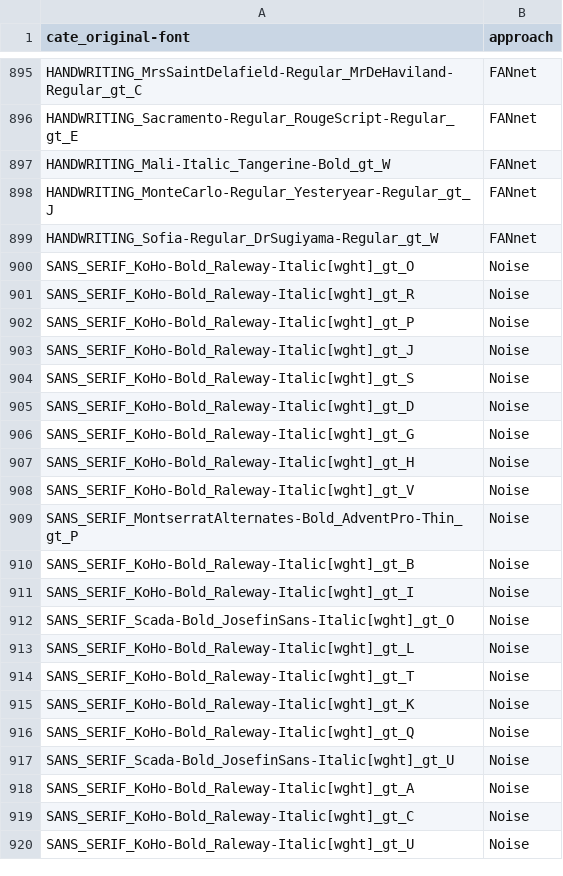
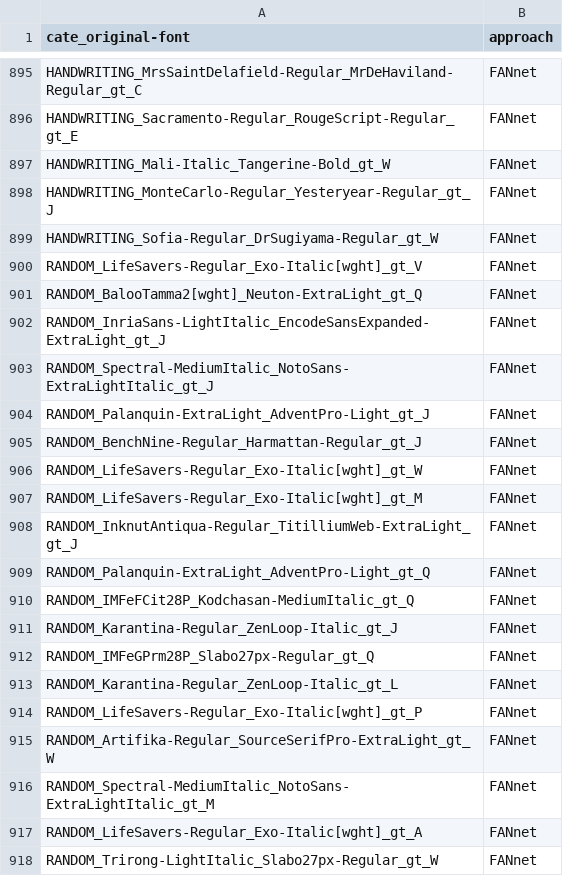
Before and after one commit to tetuomi/font-style-interpolation, a CSV file: csv_files/recognition_not_eval_font.csv, drawn as a sheet; only a part is shown, gaps mark what is left out; the shorter side is filled out with more unchanged rows; the diff covers the shown part only.

```diff
--- a/csv_files/recognition_not_eval_font.csv
+++ b/csv_files/recognition_not_eval_font.csv
@@ -899 +899,20 @@ HANDWRITING_MonteCarlo-Regular_Yesteryear-Regular_gt_J,FANnet
 HANDWRITING_Sofia-Regular_DrSugiyama-Regular_gt_W,FANnet
+RANDOM_LifeSavers-Regular_Exo-Italic[wght]_gt_V,FANnet
+RANDOM_BalooTamma2[wght]_Neuton-ExtraLight_gt_Q,FANnet
+RANDOM_InriaSans-LightItalic_EncodeSansExpanded-ExtraLight_gt_J,FANnet
+RANDOM_Spectral-MediumItalic_NotoSans-ExtraLightItalic_gt_J,FANnet
+RANDOM_Palanquin-ExtraLight_AdventPro-Light_gt_J,FANnet
+RANDOM_BenchNine-Regular_Harmattan-Regular_gt_J,FANnet
+RANDOM_LifeSavers-Regular_Exo-Italic[wght]_gt_W,FANnet
+RANDOM_LifeSavers-Regular_Exo-Italic[wght]_gt_M,FANnet
+RANDOM_InknutAntiqua-Regular_TitilliumWeb-ExtraLight_gt_J,FANnet
+RANDOM_Palanquin-ExtraLight_AdventPro-Light_gt_Q,FANnet
+RANDOM_IMFeFCit28P_Kodchasan-MediumItalic_gt_Q,FANnet
+RANDOM_Karantina-Regular_ZenLoop-Italic_gt_J,FANnet
+RANDOM_IMFeGPrm28P_Slabo27px-Regular_gt_Q,FANnet
+RANDOM_Karantina-Regular_ZenLoop-Italic_gt_L,FANnet
+RANDOM_LifeSavers-Regular_Exo-Italic[wght]_gt_P,FANnet
+RANDOM_Artifika-Regular_SourceSerifPro-ExtraLight_gt_W,FANnet
+RANDOM_Spectral-MediumItalic_NotoSans-ExtraLightItalic_gt_M,FANnet
+RANDOM_LifeSavers-Regular_Exo-Italic[wght]_gt_A,FANnet
+RANDOM_Trirong-LightItalic_Slabo27px-Regular_gt_W,FANnet
```
Also changed, not shown: 50 added rows elsewhere in this file, csv_files/letter_recognition.csv, 2 other files.
